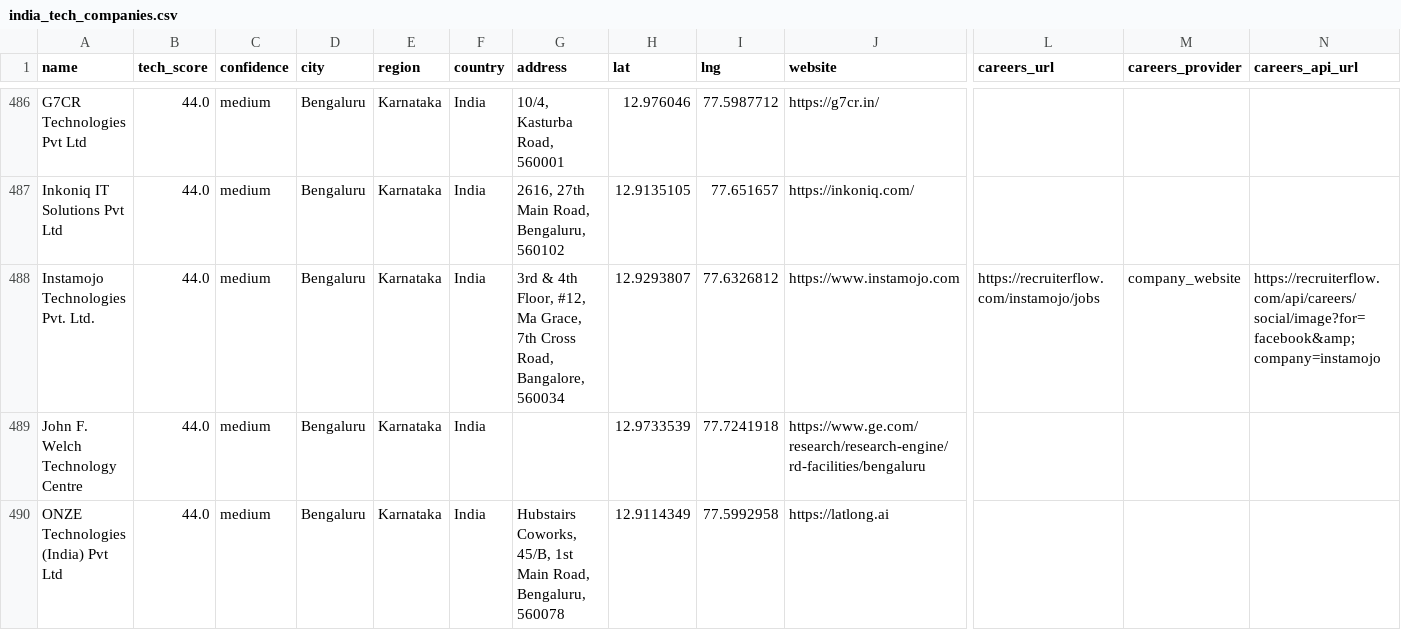
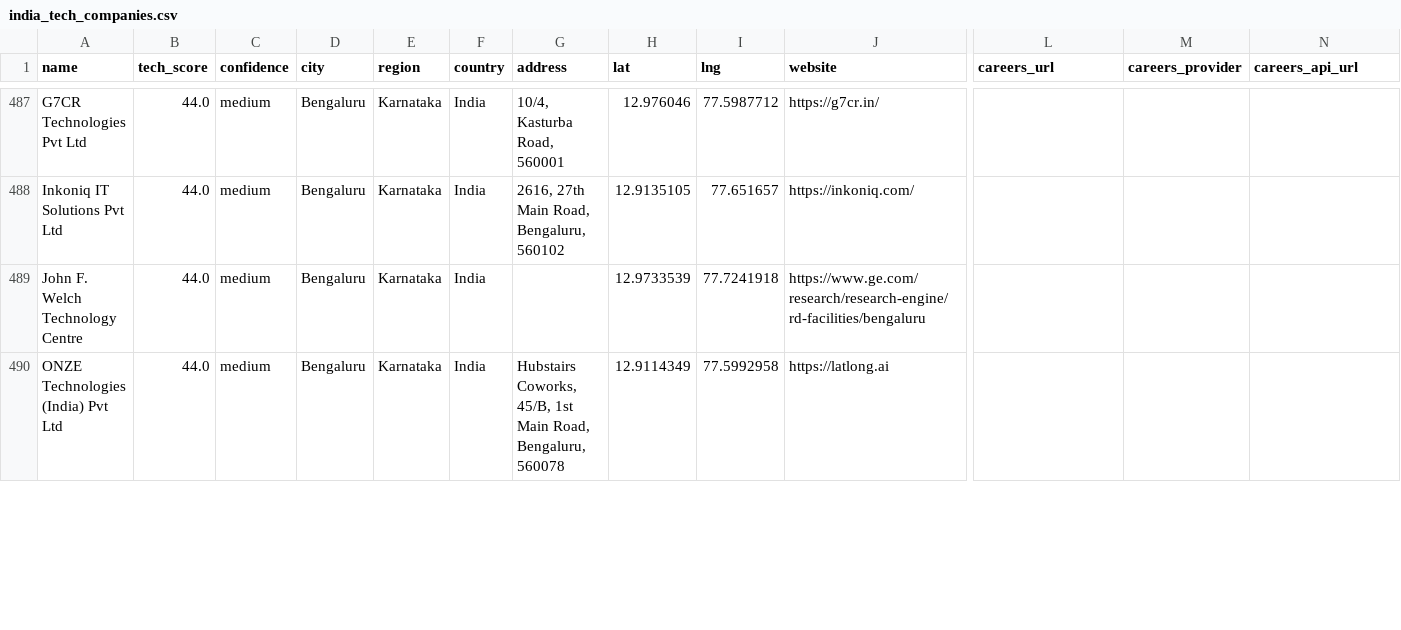
Before and after one commit to AkashKumar7902/india-tech-company-finder, a CSV file: results/india_tech_companies.csv, drawn as a sheet; only a part is shown, gaps mark what is left out; removed rows and columns are numbered as before the commit, all else as after; rows hold the shown columns only; the diff covers the shown part only; the diff names each change by its address in the sheet, - before the commit and + after, or states it on an @@ line.

```diff
--- a/results/india_tech_companies.csv
+++ b/results/india_tech_companies.csv
-row 488: Instamojo Technologies Pvt. Ltd. | 44.0 | medium | Bengaluru | Karnataka | India | 3rd & 4th Floor, #12, Ma Grace, 7th Cross Road, Bangalore, 560034 | 12.9293807 | 77.6326812 | https://www.instamojo.com | https://recruiterflow.com/instamojo/jobs | company_website | https://recruiterflow.com/api/careers/social/image?for=facebook&amp;company=instamojo
```
Also changed, not shown: 1 added row and 9 edited cells elsewhere in this file, 1 other file.
